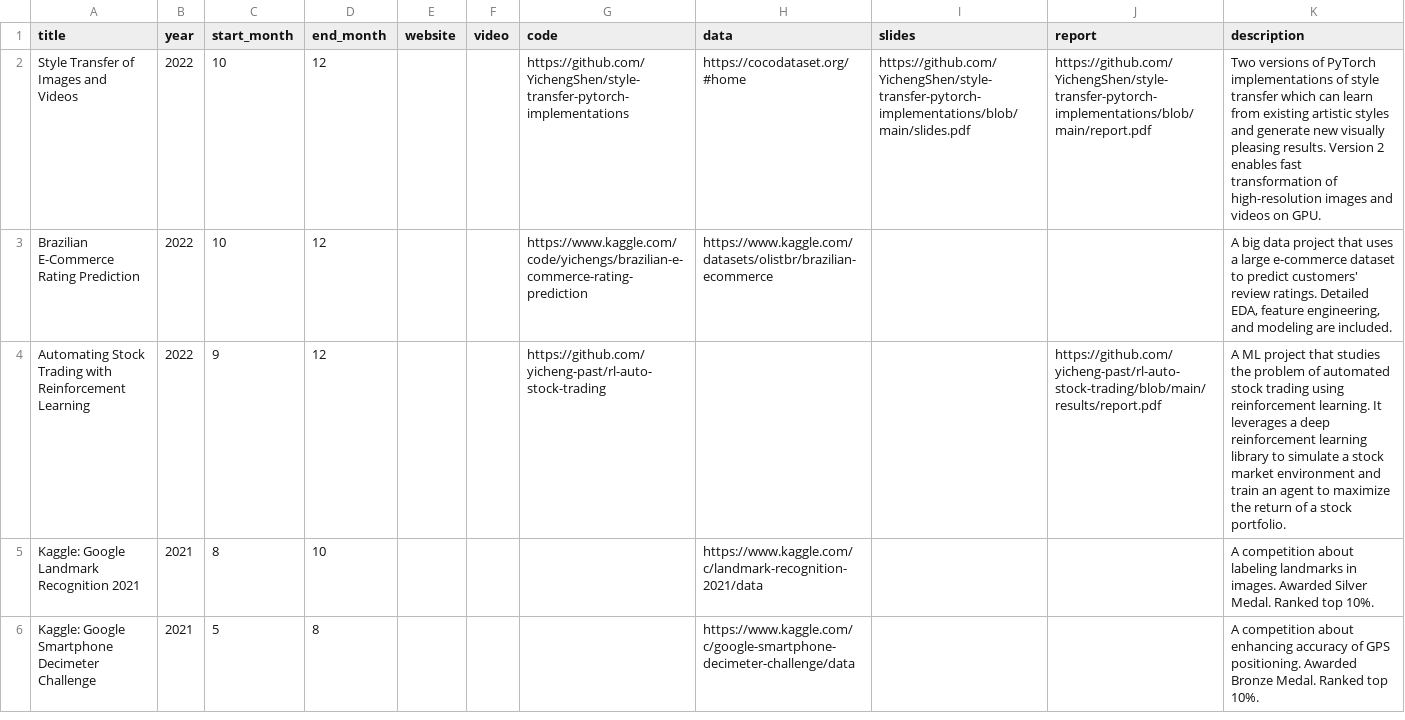
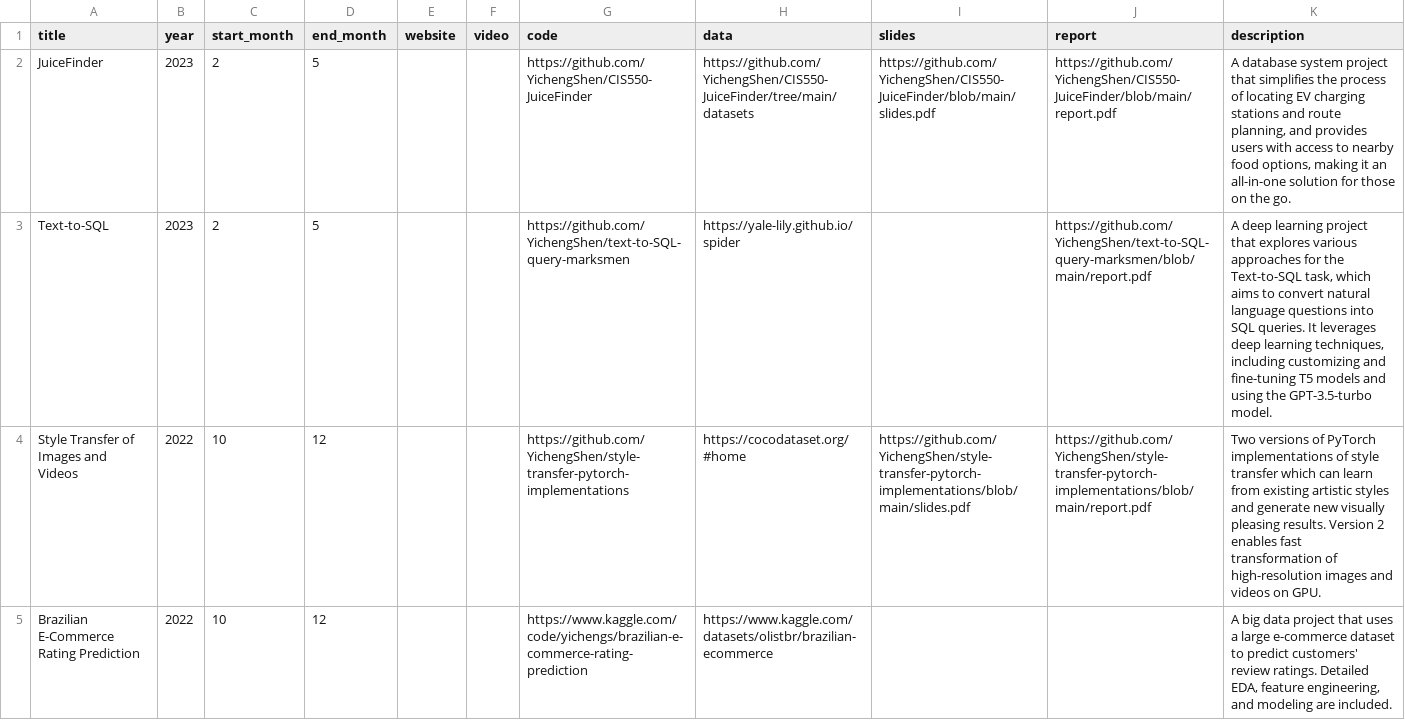
Before and after one commit to YichengShen/yichengshen.github.io, a CSV file: public/files/projects.csv, drawn as a sheet; only a part is shown; the shorter side is filled out with more unchanged rows; the diff names each change by its address in the sheet, - before the commit and + after, or states it on an @@ line.

Commit message:
Add new projects for 2023 spring

```diff
--- a/public/files/projects.csv
+++ b/public/files/projects.csv
+row 2: JuiceFinder | 2023 | 2 | 5 |  |  | https://github.com/YichengShen/CIS550-JuiceFinder | https://github.com/YichengShen/CIS550-JuiceFinder/tree/main/datasets | https://github.com/YichengShen/CIS550-JuiceFinder/blob/main/slides.pdf | https://github.com/YichengShen/CIS550-JuiceFinder/blob/main/report.pdf | A database system project that simplifies the process of locating EV charging stations and route planning, and provides users with access to nearby food options, making it an all-in-one solution for those on the go.
+row 3: Text-to-SQL | 2023 | 2 | 5 |  |  | https://github.com/YichengShen/text-to-SQL-query-marksmen | https://yale-lily.github.io/spider |  | https://github.com/YichengShen/text-to-SQL-query-marksmen/blob/main/report.pdf | A deep learning project that explores various approaches for the Text-to-SQL task, which aims to convert natural language questions into SQL queries. It leverages deep learning techniques, including customizing and fine-tuning T5 models and using the GPT-3.5-turbo model.
```
Also changed, not shown: 2 other files.
